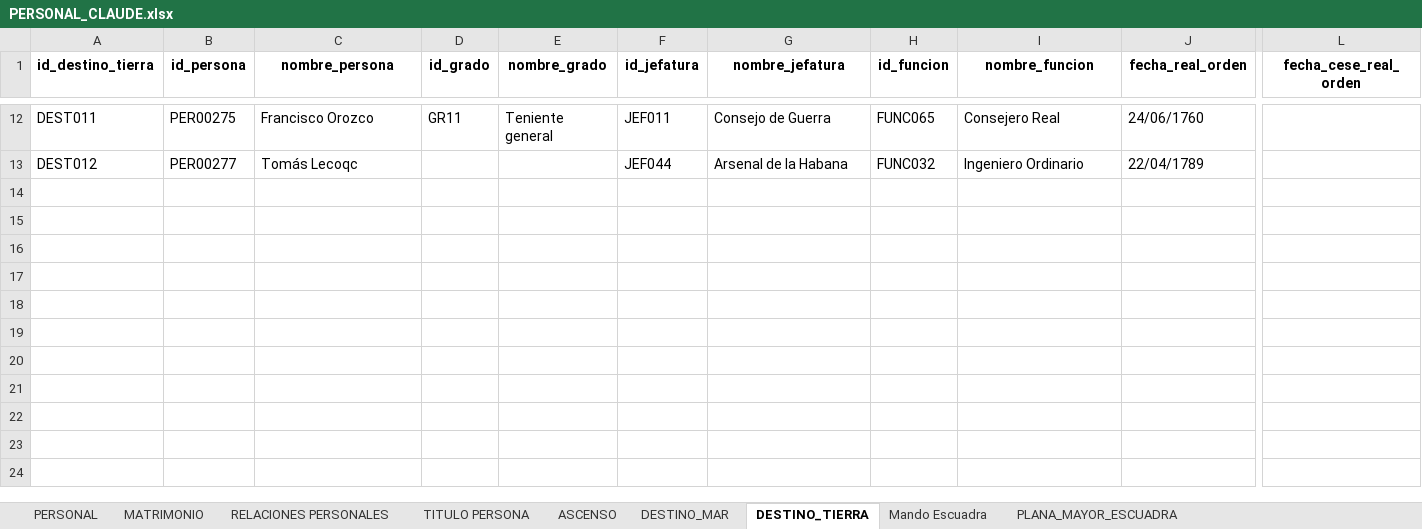
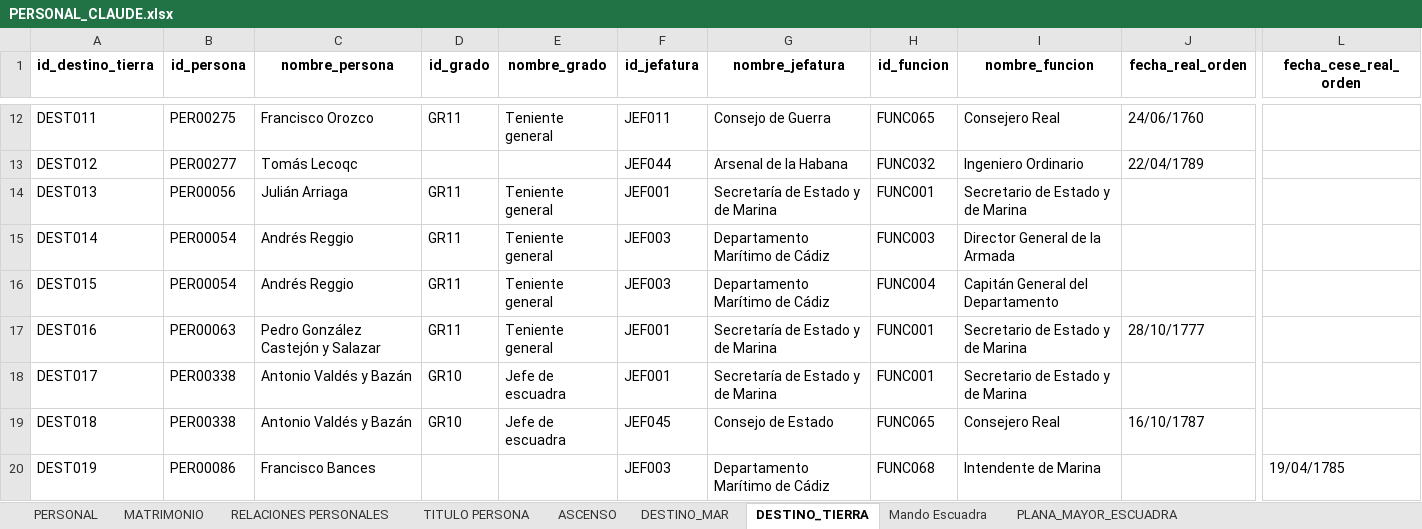
Before and after one commit to Astrea-create/Armada-Espa-ola-Web, an Excel workbook: PERSONAL_CLAUDE.xlsx, sheet DESTINO_TIERRA, drawn as a sheet; only a part is shown, gaps mark what is left out; values as stored, in another font and other column widths than the file's, no borders; charts and pictures not drawn; rows hold the shown columns only; the diff names each change by its address in the sheet, - before the commit and + after, or states it on an @@ line.

```diff
--- a/PERSONAL_CLAUDE.xlsx (sheet DESTINO_TIERRA)
+++ b/PERSONAL_CLAUDE.xlsx (sheet DESTINO_TIERRA)
+row 14: DEST013 | PER00056 | Julián Arriaga | GR11 | Teniente general | JEF001 | Secretaría de Estado y de Marina | FUNC001 | Secretario de Estado y de Marina
+row 15: DEST014 | PER00054 | Andrés Reggio | GR11 | Teniente general | JEF003 | Departamento Marítimo de Cádiz | FUNC003 | Director General de la Armada
+row 16: DEST015 | PER00054 | Andrés Reggio | GR11 | Teniente general | JEF003 | Departamento Marítimo de Cádiz | FUNC004 | Capitán General del Departamento
+row 17: DEST016 | PER00063 | Pedro González Castejón y Salazar | GR11 | Teniente general | JEF001 | Secretaría de Estado y de Marina | FUNC001 | Secretario de Estado y de Marina | 28/10/1777
+row 18: DEST017 | PER00338 | Antonio Valdés y Bazán | GR10 | Jefe de escuadra | JEF001 | Secretaría de Estado y de Marina | FUNC001 | Secretario de Estado y de Marina
+row 19: DEST018 | PER00338 | Antonio Valdés y Bazán | GR10 | Jefe de escuadra | JEF045 | Consejo de Estado | FUNC065 | Consejero Real | 16/10/1787
+row 20: DEST019 | PER00086 | Francisco Bances |  |  | JEF003 | Departamento Marítimo de Cádiz | FUNC068 | Intendente de Marina |  | 19/04/1785
```
Also changed, not shown: sheet PERSONAL, sheet TITULO PERSONA, sheet ASCENSO, sheet DESTINO_MAR, BUQUE_CLAUDE.xlsx, GRADO_CLAUDE.xlsx, 4 other files.
